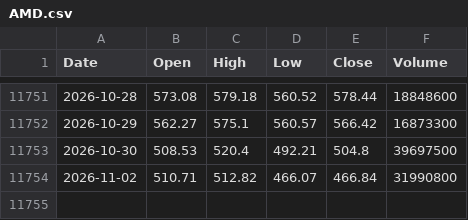
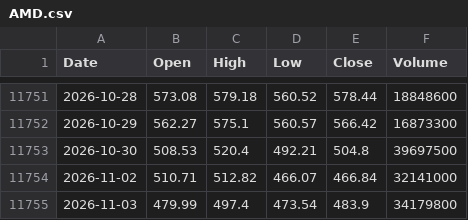
Before and after one commit to herandy/market-data, a CSV file: data/AMD.csv, drawn as a sheet; only a part is shown, gaps mark what is left out.

```diff
--- a/data/AMD.csv
+++ b/data/AMD.csv
@@ -11753,2 +11753,3 @@ Date,Open,High,Low,Close,Volume
 2026-10-30,508.53,520.4,492.21,504.8,39697500
-2026-11-02,510.71,512.82,466.07,466.84,31990800
+2026-11-02,510.71,512.82,466.07,466.84,32141000
+2026-11-03,479.99,497.4,473.54,483.9,34179800
```
Also changed, not shown: data/AMZN.csv, data/GOOGL.csv, 8 other files.
